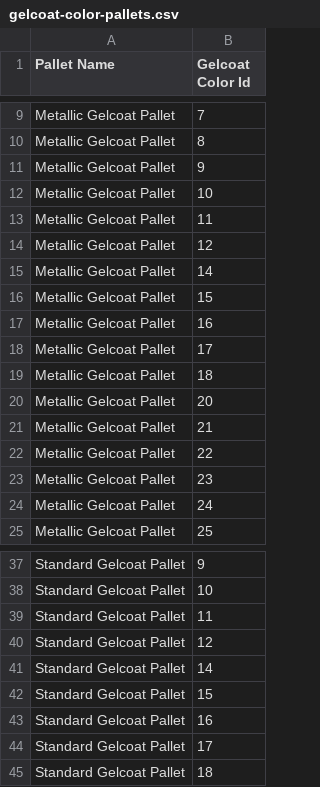
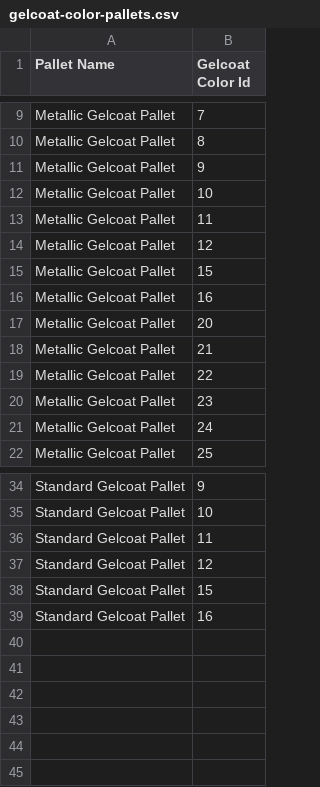
Before and after one commit to yangyer/CustomWise, a CSV file: src/CustomWise.Web/Migrations/gelcoat-color-pallets.csv, drawn as a sheet; only a part is shown, gaps mark what is left out; the diff names each change by its address in the sheet, - before the commit and + after, or states it on an @@ line.

```diff
--- a/src/CustomWise.Web/Migrations/gelcoat-color-pallets.csv
+++ b/src/CustomWise.Web/Migrations/gelcoat-color-pallets.csv
-row 15: Metallic Gelcoat Pallet | 14
-row 18: Metallic Gelcoat Pallet | 17
-row 19: Metallic Gelcoat Pallet | 18
-row 41: Standard Gelcoat Pallet | 14
-row 44: Standard Gelcoat Pallet | 17
-row 45: Standard Gelcoat Pallet | 18
```
Also changed, not shown: 19 other files.
